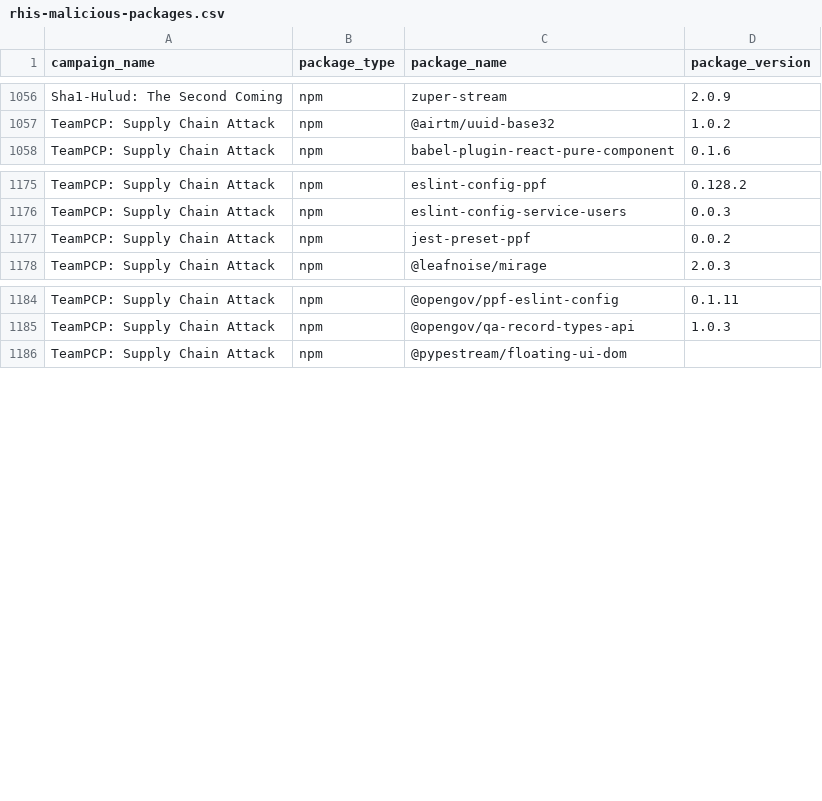
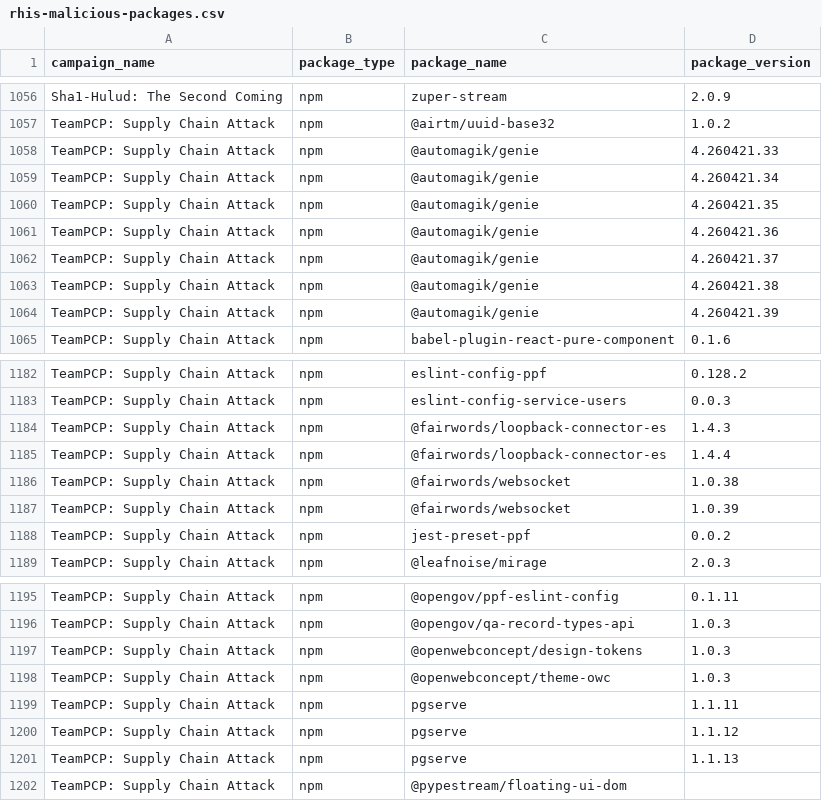
Before and after one commit to Red-Hat-Information-Security/Incident-Response, a CSV file: data/rhis-malicious-packages.csv, drawn as a sheet; only a part is shown, gaps mark what is left out.

Commit message:
Update rhis-malicious-packages.csv
https://socket.dev/blog/namastex-npm-packages-compromised-canisterworm

rh-pre-commit.version: 2.3.2
rh-pre-commit.check-secrets: ENABLED

```diff
--- a/data/rhis-malicious-packages.csv
+++ b/data/rhis-malicious-packages.csv
@@ -1057,2 +1057,9 @@ Sha1-Hulud: The Second Coming,npm,zuper-stream,2.0.9
 TeamPCP: Supply Chain Attack,npm,@airtm/uuid-base32,1.0.2
+TeamPCP: Supply Chain Attack,npm,@automagik/genie,4.260421.33
+TeamPCP: Supply Chain Attack,npm,@automagik/genie,4.260421.34
+TeamPCP: Supply Chain Attack,npm,@automagik/genie,4.260421.35
+TeamPCP: Supply Chain Attack,npm,@automagik/genie,4.260421.36
+TeamPCP: Supply Chain Attack,npm,@automagik/genie,4.260421.37
+TeamPCP: Supply Chain Attack,npm,@automagik/genie,4.260421.38
+TeamPCP: Supply Chain Attack,npm,@automagik/genie,4.260421.39
 TeamPCP: Supply Chain Attack,npm,babel-plugin-react-pure-component,0.1.6
@@ -1176,2 +1183,6 @@ TeamPCP: Supply Chain Attack,npm,eslint-config-ppf,0.128.2
 TeamPCP: Supply Chain Attack,npm,eslint-config-service-users,0.0.3
+TeamPCP: Supply Chain Attack,npm,@fairwords/loopback-connector-es,1.4.3
+TeamPCP: Supply Chain Attack,npm,@fairwords/loopback-connector-es,1.4.4
+TeamPCP: Supply Chain Attack,npm,@fairwords/websocket,1.0.38
+TeamPCP: Supply Chain Attack,npm,@fairwords/websocket,1.0.39
 TeamPCP: Supply Chain Attack,npm,jest-preset-ppf,0.0.2
@@ -1185,2 +1196,7 @@ TeamPCP: Supply Chain Attack,npm,@opengov/ppf-eslint-config,0.1.11
 TeamPCP: Supply Chain Attack,npm,@opengov/qa-record-types-api,1.0.3
+TeamPCP: Supply Chain Attack,npm,@openwebconcept/design-tokens,1.0.3
+TeamPCP: Supply Chain Attack,npm,@openwebconcept/theme-owc,1.0.3
+TeamPCP: Supply Chain Attack,npm,pgserve,1.1.11
+TeamPCP: Supply Chain Attack,npm,pgserve,1.1.12
+TeamPCP: Supply Chain Attack,npm,pgserve,1.1.13
 TeamPCP: Supply Chain Attack,npm,@pypestream/floating-ui-dom,
```
